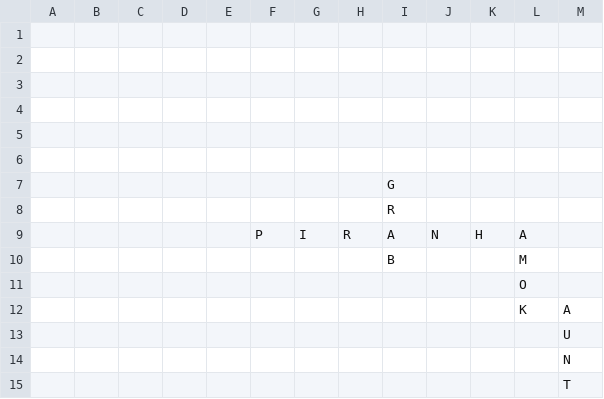
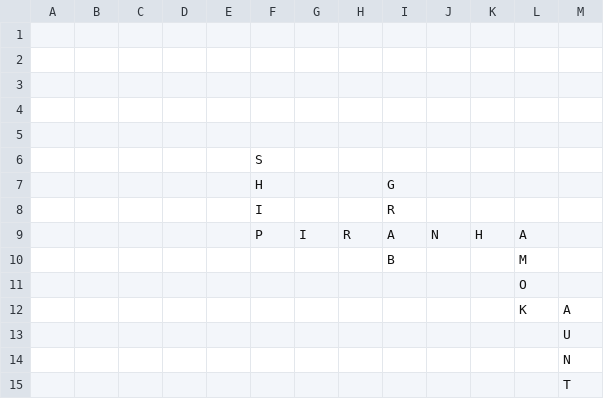
Before and after one commit to daflad/scrabble.nehpets.co.uk, a CSV file: scrabble.csv, drawn as a sheet.

Commit message:
game updated

```diff
--- a/scrabble.csv
+++ b/scrabble.csv
@@ -5,5 +5,5 @@
 ;;;;;;;;;;;;
-;;;;;;;;;;;;
-;;;;;;;;G;;;;
-;;;;;;;;R;;;;
+;;;;;S;;;;;;;
+;;;;;H;;;G;;;;
+;;;;;I;;;R;;;;
 ;;;;;P;I;R;A;N;H;A;
```
